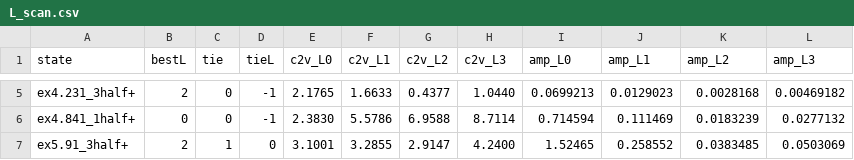
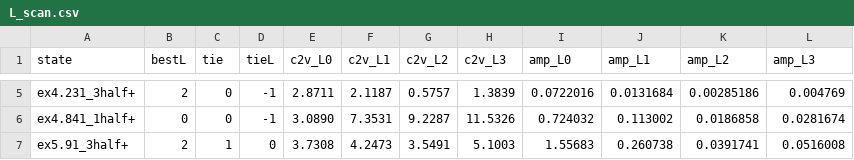
Before and after one commit to Yassid/C17_dp_fits, a CSV file: results/fine/L_scan.csv, drawn as a sheet; only a part is shown, gaps mark what is left out; the diff covers the shown part only; the diff names each change by its address in the sheet, - before the commit and + after, or states it on an @@ line.

```diff
--- a/results/fine/L_scan.csv
+++ b/results/fine/L_scan.csv
-E5 (c2v_L0): 2.1765
+E5 (c2v_L0): 2.8711
-F5 (c2v_L1): 1.6633
+F5 (c2v_L1): 2.1187
-G5 (c2v_L2): 0.4377
+G5 (c2v_L2): 0.5757
-H5 (c2v_L3): 1.0440
+H5 (c2v_L3): 1.3839
-I5 (amp_L0): 0.0699213
+I5 (amp_L0): 0.0722016
-J5 (amp_L1): 0.0129023
+J5 (amp_L1): 0.0131684
-K5 (amp_L2): 0.0028168
+K5 (amp_L2): 0.00285186
-L5 (amp_L3): 0.00469182
+L5 (amp_L3): 0.004769
-E6 (c2v_L0): 2.3830
+E6 (c2v_L0): 3.0890
-F6 (c2v_L1): 5.5786
+F6 (c2v_L1): 7.3531
-G6 (c2v_L2): 6.9588
+G6 (c2v_L2): 9.2287
-H6 (c2v_L3): 8.7114
+H6 (c2v_L3): 11.5326
-I6 (amp_L0): 0.714594
+I6 (amp_L0): 0.724032
-J6 (amp_L1): 0.111469
+J6 (amp_L1): 0.113002
-K6 (amp_L2): 0.0183239
+K6 (amp_L2): 0.0186858
-L6 (amp_L3): 0.0277132
+L6 (amp_L3): 0.0281674
-E7 (c2v_L0): 3.1001
+E7 (c2v_L0): 3.7308
-F7 (c2v_L1): 3.2855
+F7 (c2v_L1): 4.2473
-G7 (c2v_L2): 2.9147
+G7 (c2v_L2): 3.5491
-H7 (c2v_L3): 4.2400
+H7 (c2v_L3): 5.1003
-I7 (amp_L0): 1.52465
+I7 (amp_L0): 1.55683
-J7 (amp_L1): 0.258552
+J7 (amp_L1): 0.260738
-K7 (amp_L2): 0.0383485
+K7 (amp_L2): 0.0391741
-L7 (amp_L3): 0.0503069
+L7 (amp_L3): 0.0516008
```
Also changed, not shown: 35 edited cells elsewhere in this file, results/coarse2/dsdo.csv, results/coarse4/dsdo.csv, 12 other files.
